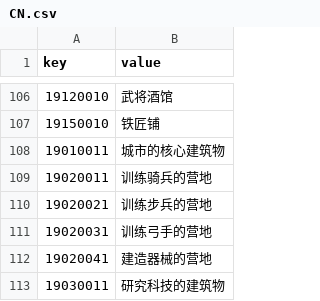
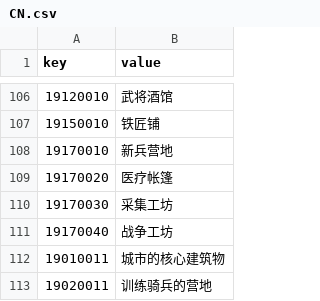
Before and after one commit to kspine/solution_pk, a CSV file: etc/poseidon/empery_center_data/CN.csv, drawn as a sheet; only a part is shown, gaps mark what is left out; the shorter side is filled out with more unchanged rows; the diff names each change by its address in the sheet, - before the commit and + after, or states it on an @@ line.

Commit message:
data

```diff
--- a/etc/poseidon/empery_center_data/CN.csv
+++ b/etc/poseidon/empery_center_data/CN.csv
+row 108: 19170010 | 新兵营地
+row 109: 19170020 | 医疗帐篷
+row 110: 19170030 | 采集工坊
+row 111: 19170040 | 战争工坊
```
Also changed, not shown: etc/poseidon/empery_center_data/Arm.csv, etc/poseidon/empery_center_data/Arm_relative.csv, 1 other file.
